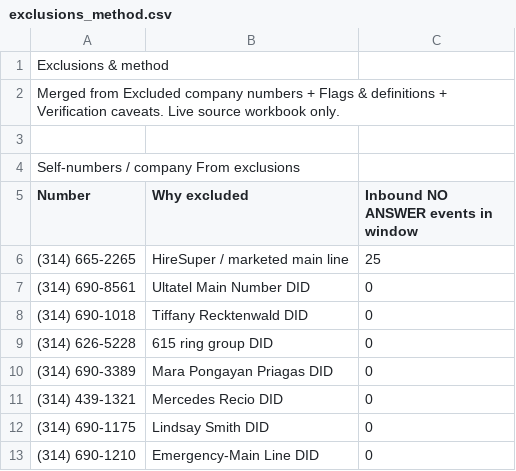
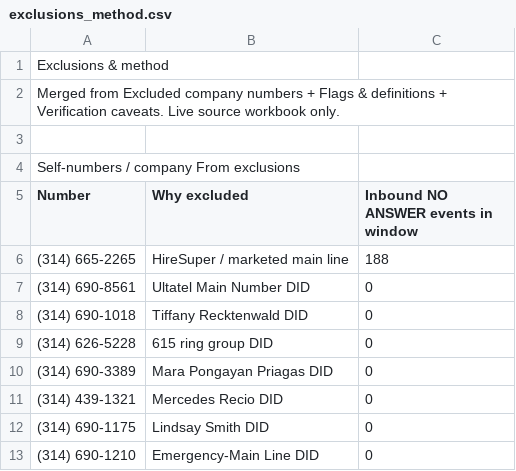
Before and after one commit to pollard22/Phone-dashboard, a CSV file: public/data/exclusions_method.csv, drawn as a sheet; only a part is shown.

```diff
--- a/public/data/exclusions_method.csv
+++ b/public/data/exclusions_method.csv
@@ -5,3 +5,3 @@ Self-numbers / company From exclusions,,
 Number,Why excluded,Inbound NO ANSWER events in window
-(314) 665-2265,HireSuper / marketed main line,25
+(314) 665-2265,HireSuper / marketed main line,188
 (314) 690-8561,Ultatel Main Number DID,0
```
Also changed, not shown: public/data/Overview.csv, public/data/open_loops_super.csv, 6 other files.
